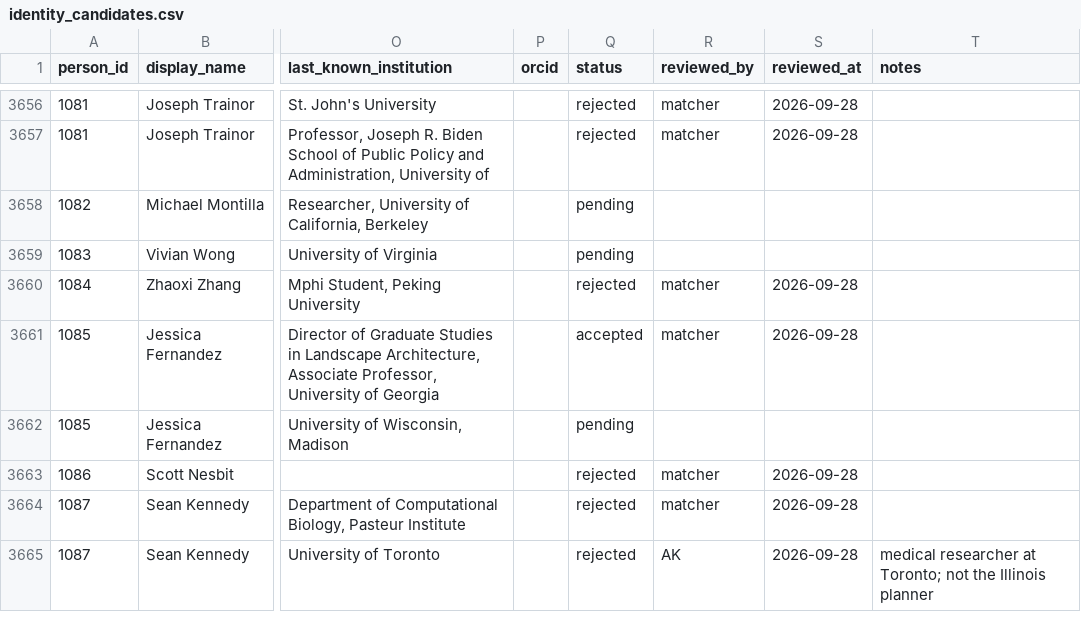
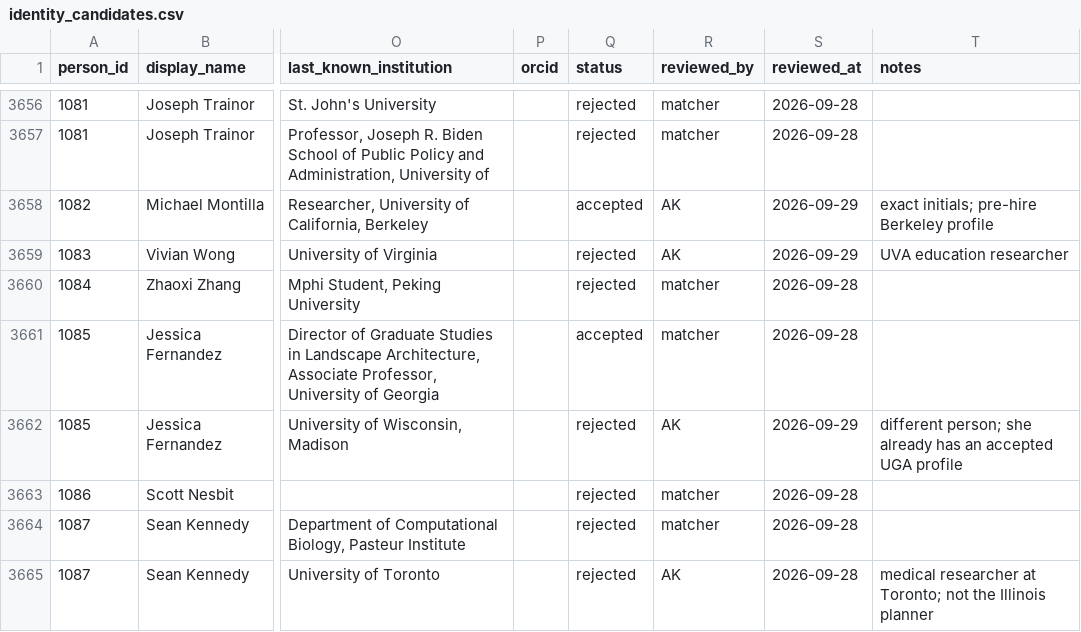
Before and after one commit to aakarner/planning-citation-metrics, a CSV file: data/review/identity_candidates.csv, drawn as a sheet; only a part is shown, gaps mark what is left out; the diff names each change by its address in the sheet, - before the commit and + after, or states it on an @@ line.

```diff
--- a/data/review/identity_candidates.csv
+++ b/data/review/identity_candidates.csv
-Q3658 (status): pending
+Q3658 (status): accepted
-R3658:R3659 (reviewed_by): (empty)
+R3658:R3659 (reviewed_by): AK
-S3658:S3659 (reviewed_at): (empty)
+S3658:S3659 (reviewed_at): 2026-09-29
-T3658 (notes): (empty)
+T3658 (notes): exact initials; pre-hire Berkeley profile
-Q3659 (status): pending
+Q3659 (status): rejected
-T3659 (notes): (empty)
+T3659 (notes): UVA education researcher
-Q3662 (status): pending
+Q3662 (status): rejected
-R3662 (reviewed_by): (empty)
+R3662 (reviewed_by): AK
-S3662 (reviewed_at): (empty)
+S3662 (reviewed_at): 2026-09-29
-T3662 (notes): (empty)
+T3662 (notes): different person; she already has an accepted UGA profile
```
Also changed, not shown: data/roster/person.csv, 4 other files.
